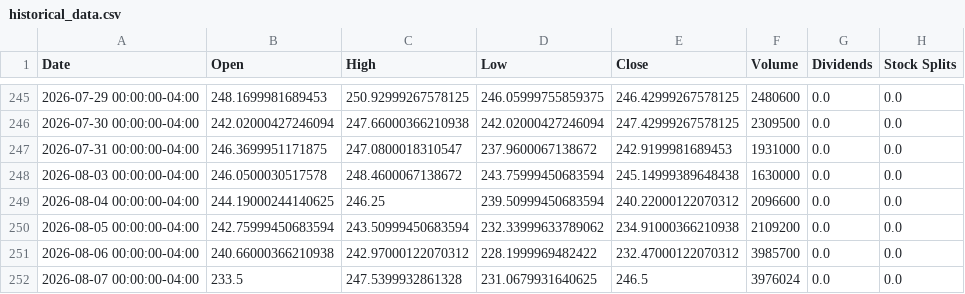
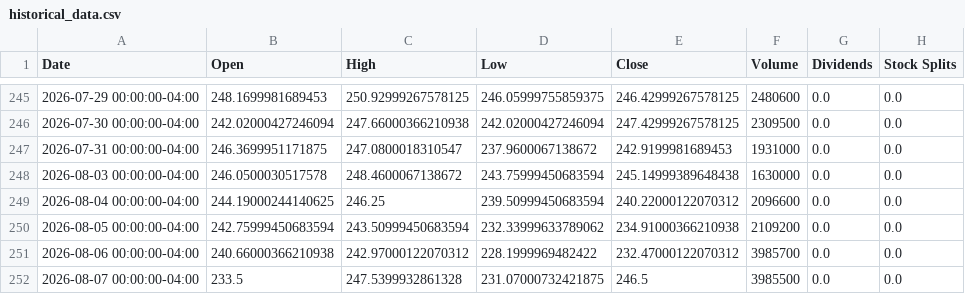
Before and after one commit to researchersec/reimagined-broccoli, a CSV file: historical_data.csv, drawn as a sheet; only a part is shown, gaps mark what is left out.

Commit message:
deploy: f862b1280f3b386e756155090f696933496b3e29

```diff
--- a/historical_data.csv
+++ b/historical_data.csv
@@ -251,2 +251,2 @@ Date,Open,High,Low,Close,Volume,Dividends,Stock Splits
 2026-08-06 00:00:00-04:00,240.66000366210938,242.97000122070312,228.1999969482422,232.47000122070312,3985700,0.0,0.0
-2026-08-07 00:00:00-04:00,233.5,247.5399932861328,231.0679931640625,246.5,3976024,0.0,0.0
+2026-08-07 00:00:00-04:00,233.5,247.5399932861328,231.07000732421875,246.5,3985500,0.0,0.0
```
